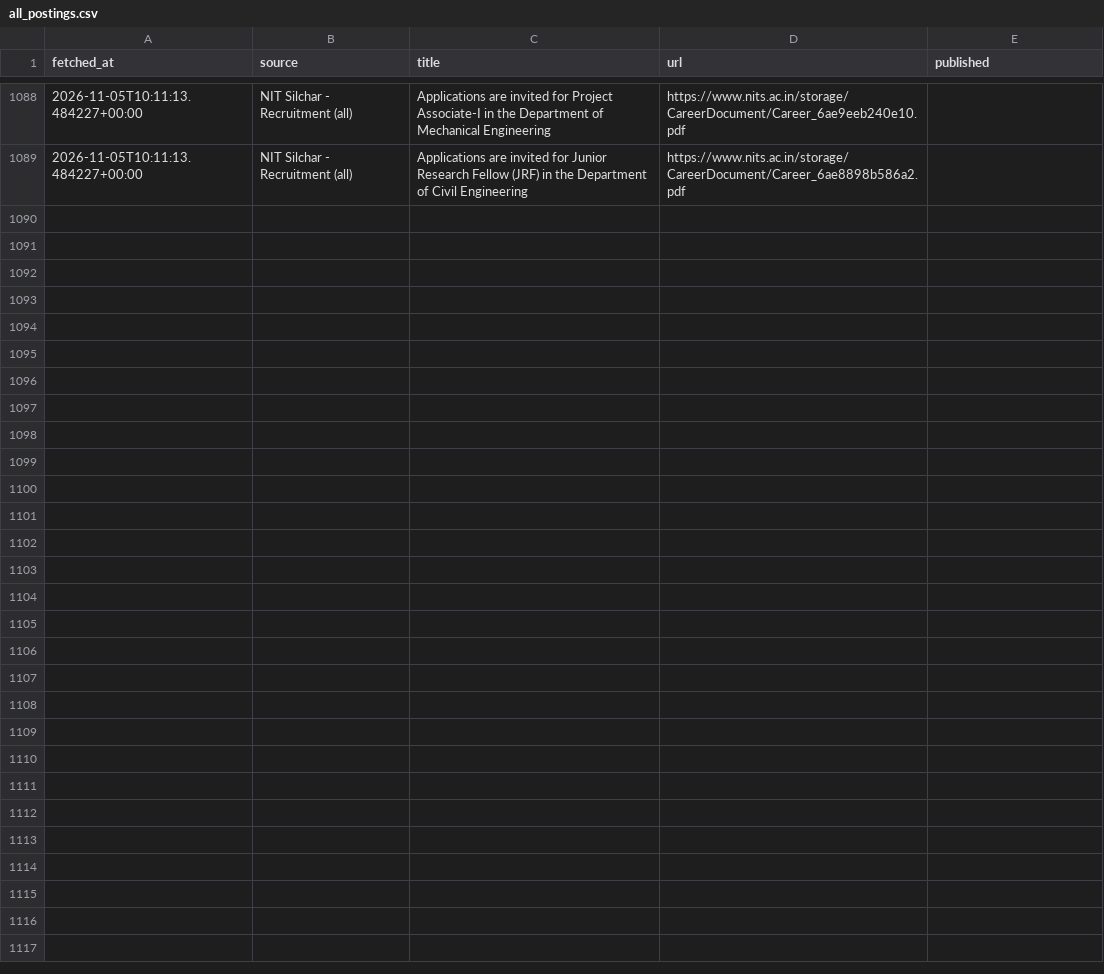
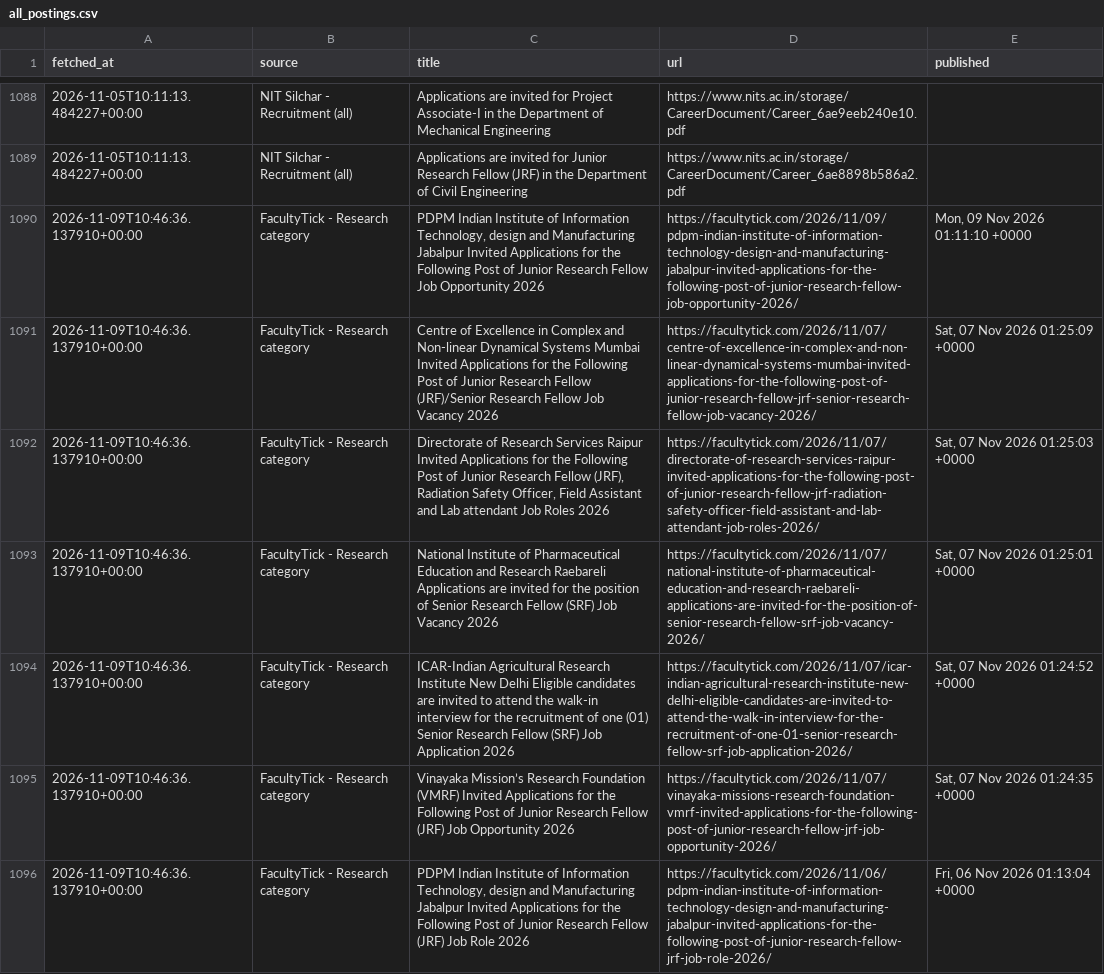
Before and after one commit to tanvishdesai/opportunities-tracker, a CSV file: all_postings.csv, drawn as a sheet; only a part is shown, gaps mark what is left out; the diff covers the shown part only; the diff names each change by its address in the sheet, - before the commit and + after, or states it on an @@ line.

```diff
--- a/all_postings.csv
+++ b/all_postings.csv
+row 1090: 2026-11-09T10:46:36.137910+00:00 | FacultyTick - Research category | PDPM Indian Institute of Information Technology, design and Manufacturing Jabalpur Invited Applications for the Following Post of Junior Research Fellow Job Opportunity 2026 | https://facultytick.com/2026/11/09/pdpm-indian-institute-of-information-technology-design-and-manufacturing-jabalpur-invited-applications-for-the-following-post-of-junior-research-fellow-job-opportunity-2026/ | Mon, 09 Nov 2026 01:11:10 +0000
+row 1091: 2026-11-09T10:46:36.137910+00:00 | FacultyTick - Research category | Centre of Excellence in Complex and Non-linear Dynamical Systems Mumbai Invited Applications for the Following Post of Junior Research Fellow (JRF)/Senior Research Fellow Job Vacancy 2026 | https://facultytick.com/2026/11/07/centre-of-excellence-in-complex-and-non-linear-dynamical-systems-mumbai-invited-applications-for-the-following-post-of-junior-research-fellow-jrf-senior-research-fellow-job-vacancy-2026/ | Sat, 07 Nov 2026 01:25:09 +0000
+row 1092: 2026-11-09T10:46:36.137910+00:00 | FacultyTick - Research category | Directorate of Research Services Raipur Invited Applications for the Following Post of Junior Research Fellow (JRF), Radiation Safety Officer, Field Assistant and Lab attendant Job Roles 2026 | https://facultytick.com/2026/11/07/directorate-of-research-services-raipur-invited-applications-for-the-following-post-of-junior-research-fellow-jrf-radiation-safety-officer-field-assistant-and-lab-attendant-job-roles-2026/ | Sat, 07 Nov 2026 01:25:03 +0000
+row 1093: 2026-11-09T10:46:36.137910+00:00 | FacultyTick - Research category | National Institute of Pharmaceutical Education and Research Raebareli Applications are invited for the position of Senior Research Fellow (SRF) Job Vacancy 2026 | https://facultytick.com/2026/11/07/national-institute-of-pharmaceutical-education-and-research-raebareli-applications-are-invited-for-the-position-of-senior-research-fellow-srf-job-vacancy-2026/ | Sat, 07 Nov 2026 01:25:01 +0000
+row 1094: 2026-11-09T10:46:36.137910+00:00 | FacultyTick - Research category | ICAR-Indian Agricultural Research Institute New Delhi Eligible candidates are invited to attend the walk-in interview for the recruitment of one (01) Senior Research Fellow (SRF) Job Application 2026 | https://facultytick.com/2026/11/07/icar-indian-agricultural-research-institute-new-delhi-eligible-candidates-are-invited-to-attend-the-walk-in-interview-for-the-recruitment-of-one-01-senior-research-fellow-srf-job-application-2026/ | Sat, 07 Nov 2026 01:24:52 +0000
+row 1095: 2026-11-09T10:46:36.137910+00:00 | FacultyTick - Research category | Vinayaka Mission’s Research Foundation (VMRF) Invited Applications for the Following Post of Junior Research Fellow (JRF) Job Opportunity 2026 | https://facultytick.com/2026/11/07/vinayaka-missions-research-foundation-vmrf-invited-applications-for-the-following-post-of-junior-research-fellow-jrf-job-opportunity-2026/ | Sat, 07 Nov 2026 01:24:35 +0000
+row 1096: 2026-11-09T10:46:36.137910+00:00 | FacultyTick - Research category | PDPM Indian Institute of Information Technology, design and Manufacturing Jabalpur Invited Applications for the Following Post of Junior Research Fellow (JRF) Job Role 2026 | https://facultytick.com/2026/11/06/pdpm-indian-institute-of-information-technology-design-and-manufacturing-jabalpur-invited-applications-for-the-following-post-of-junior-research-fellow-jrf-job-role-2026/ | Fri, 06 Nov 2026 01:13:04 +0000
```
Also changed, not shown: 6 added rows elsewhere in this file, 3 other files.
